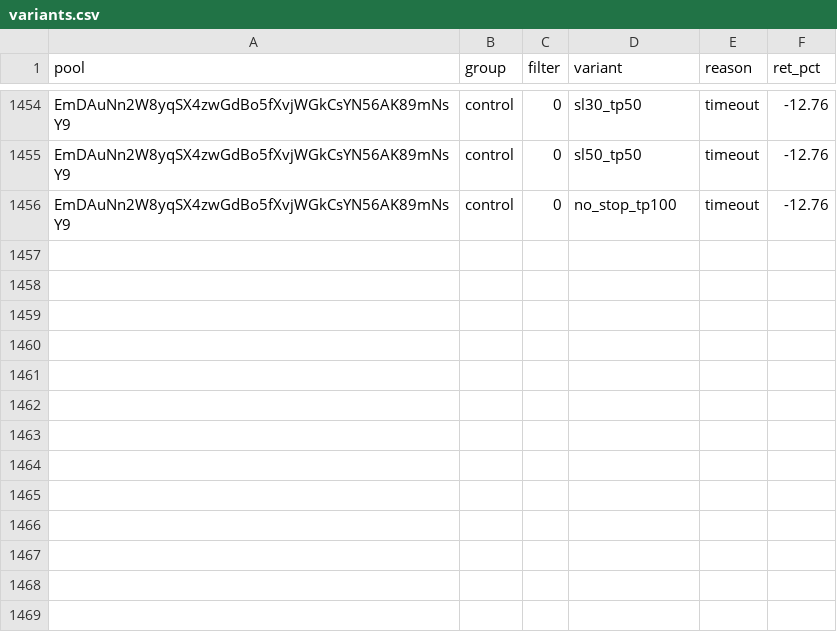
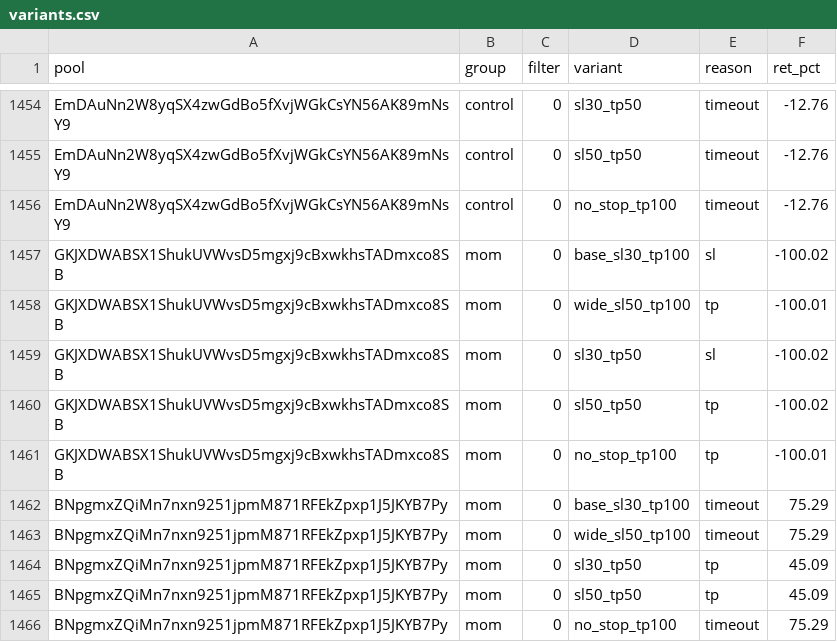
Before and after one commit to twangy2157/paper-trader-sim., a CSV file: paper_data/variants.csv, drawn as a sheet; only a part is shown, gaps mark what is left out.

Commit message:
paper trader update

```diff
--- a/paper_data/variants.csv
+++ b/paper_data/variants.csv
@@ -1456 +1456,11 @@ EmDAuNn2W8yqSX4zwGdBo5fXvjWGkCsYN56AK89mNsY9,control,0,sl50_tp50,timeout,-12.76
 EmDAuNn2W8yqSX4zwGdBo5fXvjWGkCsYN56AK89mNsY9,control,0,no_stop_tp100,timeout,-12.76
+GKJXDWABSX1ShukUVWvsD5mgxj9cBxwkhsTADmxco8SB,mom,0,base_sl30_tp100,sl,-100.02
+GKJXDWABSX1ShukUVWvsD5mgxj9cBxwkhsTADmxco8SB,mom,0,wide_sl50_tp100,tp,-100.01
+GKJXDWABSX1ShukUVWvsD5mgxj9cBxwkhsTADmxco8SB,mom,0,sl30_tp50,sl,-100.02
+GKJXDWABSX1ShukUVWvsD5mgxj9cBxwkhsTADmxco8SB,mom,0,sl50_tp50,tp,-100.02
+GKJXDWABSX1ShukUVWvsD5mgxj9cBxwkhsTADmxco8SB,mom,0,no_stop_tp100,tp,-100.01
+BNpgmxZQiMn7nxn9251jpmM871RFEkZpxp1J5JKYB7Py,mom,0,base_sl30_tp100,timeout,75.29
+BNpgmxZQiMn7nxn9251jpmM871RFEkZpxp1J5JKYB7Py,mom,0,wide_sl50_tp100,timeout,75.29
+BNpgmxZQiMn7nxn9251jpmM871RFEkZpxp1J5JKYB7Py,mom,0,sl30_tp50,tp,45.09
+BNpgmxZQiMn7nxn9251jpmM871RFEkZpxp1J5JKYB7Py,mom,0,sl50_tp50,tp,45.09
+BNpgmxZQiMn7nxn9251jpmM871RFEkZpxp1J5JKYB7Py,mom,0,no_stop_tp100,timeout,75.29
```
Also changed, not shown: paper_data/ledger.csv, 3 other files.
